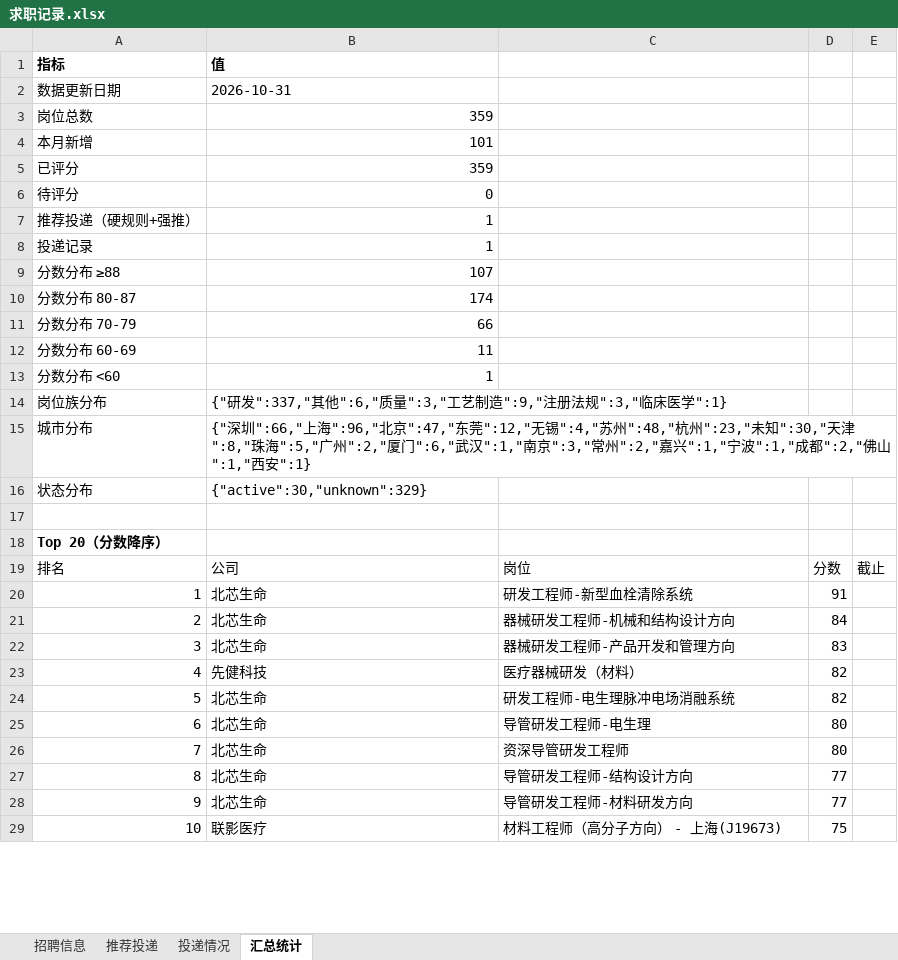
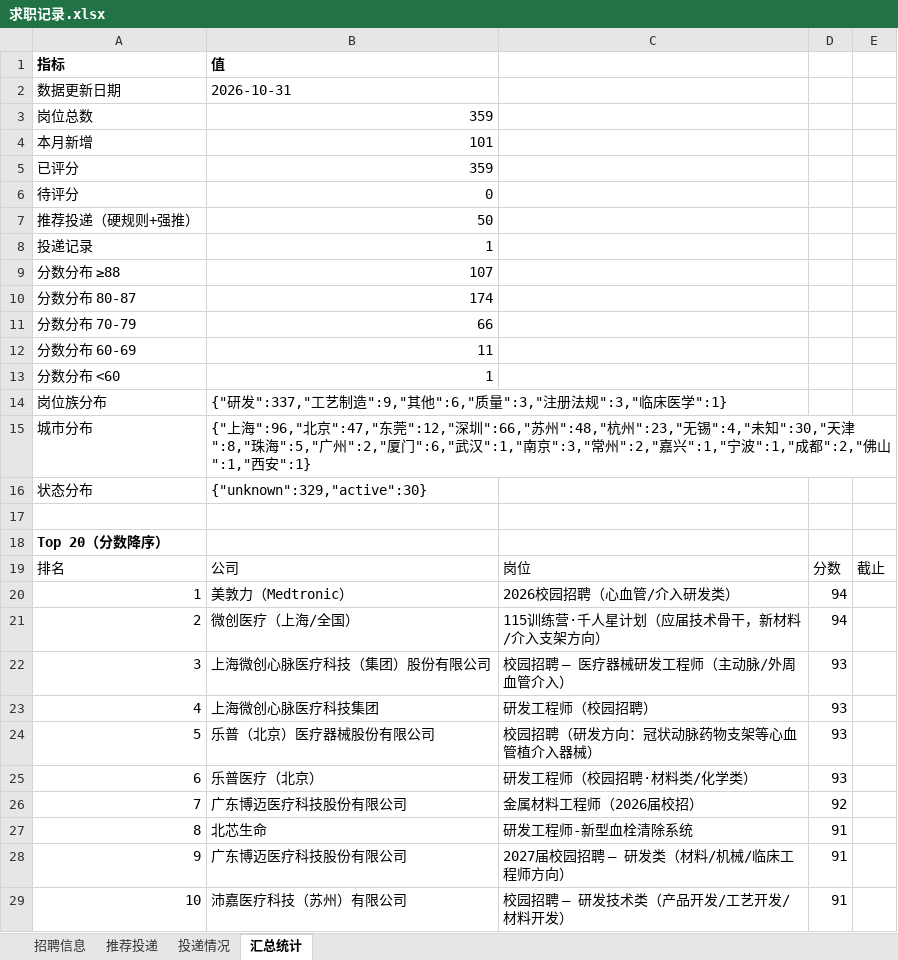
Before and after one commit to Zhengjinweizai/ob-search-vascular-stent, an Excel workbook: 求职记录.xlsx, sheet 汇总统计, drawn as a sheet; only a part is shown; values as stored, in another font and other column widths than the file's, no borders; the diff covers the shown part only; the diff names each change by its address in the sheet, - before the commit and + after, or states it on an @@ line.

```diff
--- a/求职记录.xlsx (sheet 汇总统计)
+++ b/求职记录.xlsx (sheet 汇总统计)
-B7: 1
+B7: 50
-B14: {"研发":337,"其他":6,"质量":3,"工艺制造":9,"注册法规…
+B14: {"研发":337,"工艺制造":9,"其他":6,"质量":3,"注册法规…
-B15: {"深圳":66,"上海":96,"北京":47,"东莞":12,"无锡":4,"苏州":48,"杭州":23,"未知":30,"天…
+B15: {"上海":96,"北京":47,"东莞":12,"深圳":66,"苏州":48,"杭州":23,"无锡":4,"未知":30,"天…
-B16: {"active":30,"unknown":329}
+B16: {"unknown":329,"active":30}
-B20: 北芯生命
+B20: 美敦力（Medtronic）
-C20: 研发工程师-新型血栓清除系统
+C20: 2026校园招聘（心血管/介入研发类）
-D20: 91
+D20: 94
-B21: 北芯生命
+B21: 微创医疗（上海/全国）
-C21: 器械研发工程师-机械和结构设计方向
+C21: 115训练营·千人星计划（应届技术骨干，新材料/介入支架方向）
-D21: 84
+D21: 94
-B22: 北芯生命
+B22: 上海微创心脉医疗科技（集团）股份有限公司
-C22: 器械研发工程师-产品开发和管理方向
+C22: 校园招聘 — 医疗器械研发工程师（主动脉/外周血管介入）
-D22: 83
+D22: 93
-B23: 先健科技
+B23: 上海微创心脉医疗科技集团
-C23: 医疗器械研发（材料）
+C23: 研发工程师（校园招聘）
-D23:D24: 82
+D23:D24: 93
-B24: 北芯生命
+B24: 乐普（北京）医疗器械股份有限公司
-C24: 研发工程师-电生理脉冲电场消融系统
+C24: 校园招聘（研发方向：冠状动脉药物支架等心血管植介入器械）
-B25: 北芯生命
+B25: 乐普医疗（北京）
-C25: 导管研发工程师-电生理
+C25: 研发工程师（校园招聘·材料类/化学类）
-D25: 80
+D25: 93
-B26: 北芯生命
+B26: 广东博迈医疗科技股份有限公司
-C26: 资深导管研发工程师
+C26: 金属材料工程师（2026届校招）
-D26: 80
+D26: 92
-C27: 导管研发工程师-结构设计方向
+C27: 研发工程师-新型血栓清除系统
-D27:D28: 77
+D27:D28: 91
-B28: 北芯生命
+B28: 广东博迈医疗科技股份有限公司
-C28: 导管研发工程师-材料研发方向
+C28: 2027届校园招聘 — 研发类（材料/机械/临床工程师方向）
-B29: 联影医疗
+B29: 沛嘉医疗科技（苏州）有限公司
-C29: 材料工程师（高分子方向） - 上海(J19673)
+C29: 校园招聘 — 研发技术类（产品开发/工艺开发/材料开发）
-D29: 75
+D29: 91
```
Also changed, not shown: 31 edited cells elsewhere in this sheet, sheet 招聘信息, sheet 推荐投递, 2 other files.
